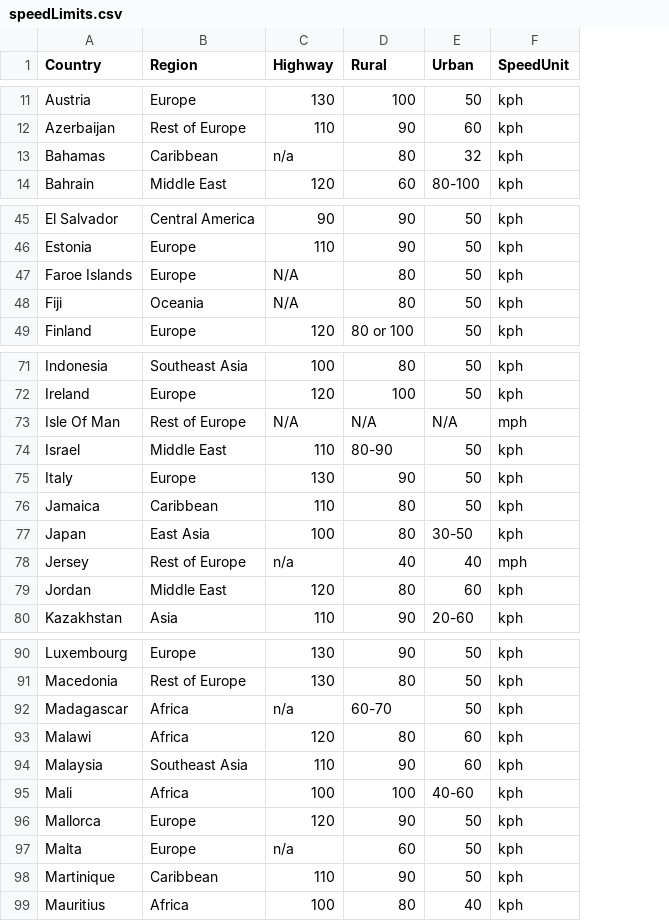
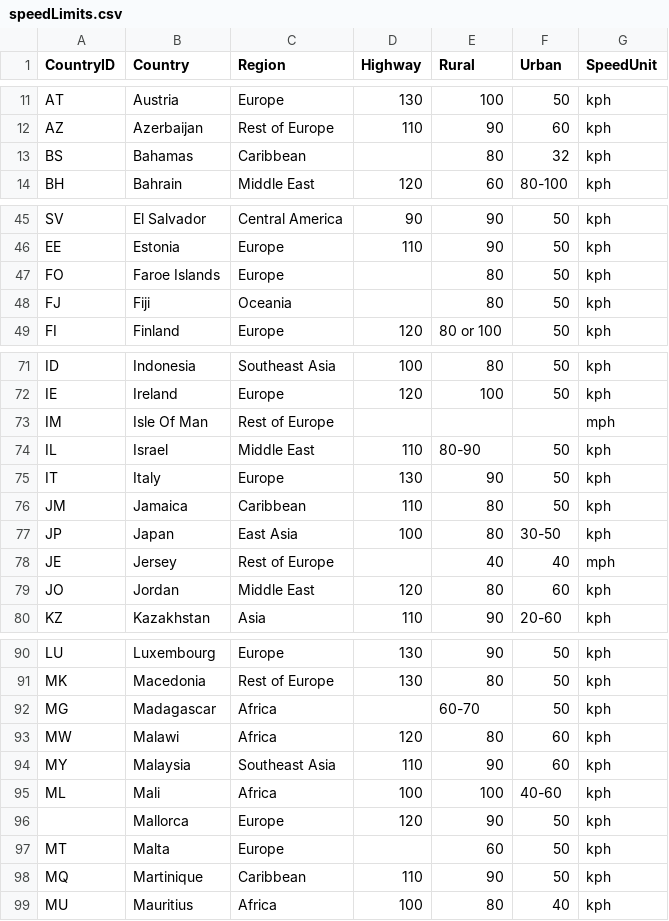
Before and after one commit to hiputs/HiPUTS, a CSV file: data/speedLimits.csv, drawn as a sheet; only a part is shown, gaps mark what is left out; addresses are those after the commit; the diff covers the shown part only; the diff names each change by its address in the sheet, - before the commit and + after, or states it on an @@ line.

```diff
--- a/data/speedLimits.csv
+++ b/data/speedLimits.csv
+column A (CountryID), rows 11-14: AT | AZ | BS | BH; rows 45-49: SV | EE | FO | FJ | FI; rows 71-80: ID | IE | IM | IL | IT | JM | JP | JE | JO | KZ; rows 90-99: LU | MK | MG | MW | MY | ML |  | MT | MQ | MU
-D13 (Highway): n/a
+D13 (Highway): (empty)
-D47:D48 (Highway): N/A
+D47:D48 (Highway): (empty)
-D73 (Highway): N/A
+D73 (Highway): (empty)
-E73 (Rural): N/A
+E73 (Rural): (empty)
-F73 (Urban): N/A
+F73 (Urban): (empty)
-D78 (Highway): n/a
+D78 (Highway): (empty)
-D92 (Highway): n/a
+D92 (Highway): (empty)
-D97 (Highway): n/a
+D97 (Highway): (empty)
```
Also changed, not shown: 1 removed row and 18 edited cells elsewhere in this file, 4 other files.
